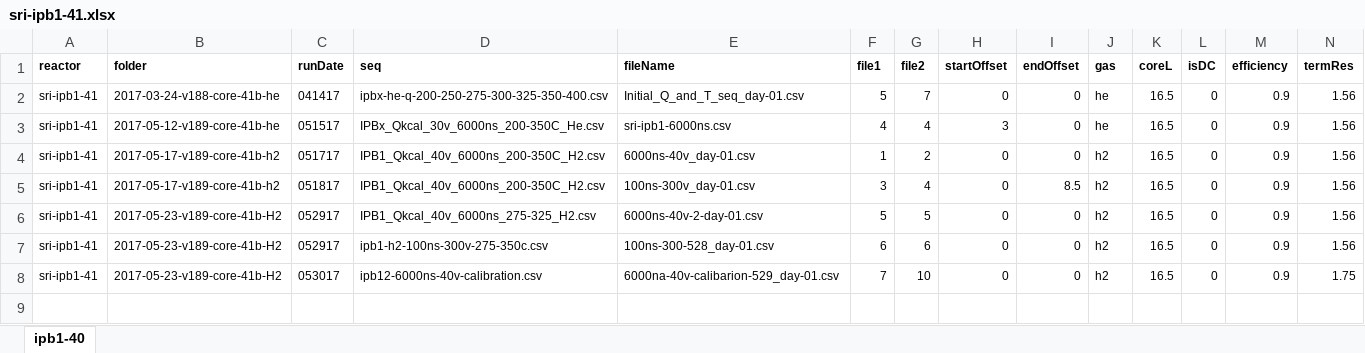
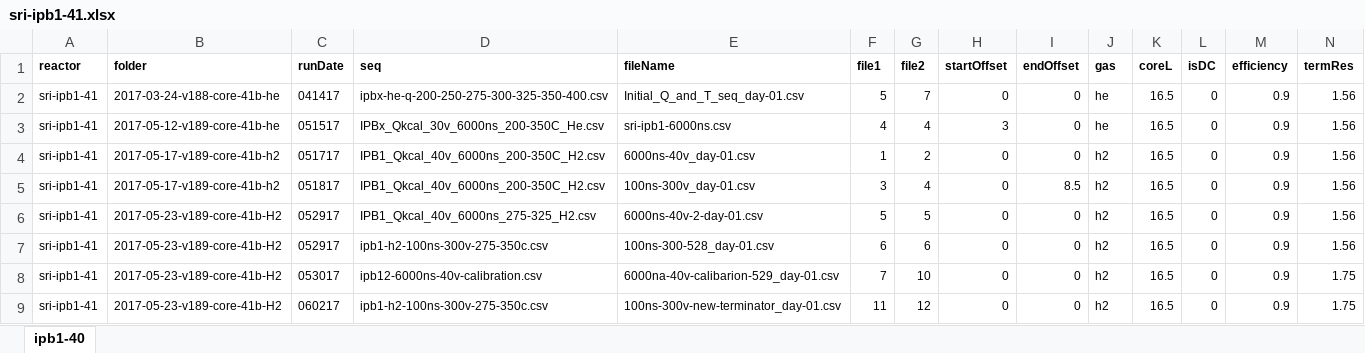
Before and after one commit to jliu4/BE, an Excel workbook: matlab/logDataProcess/sri-ipb1-41.xlsx, sheet ipb1-40, drawn as a sheet; only a part is shown; values as stored, in another font and other column widths than the file's, no borders; rows hold the shown columns only; the diff names each change by its address in the sheet, - before the commit and + after, or states it on an @@ line.

```diff
--- a/matlab/logDataProcess/sri-ipb1-41.xlsx (sheet ipb1-40)
+++ b/matlab/logDataProcess/sri-ipb1-41.xlsx (sheet ipb1-40)
+row 9: sri-ipb1-41 | 2017-05-23-v189-core-41b-H2 | 060217 | ipb1-h2-100ns-300v-275-350c.csv | 100ns-300v-new-terminator_day-01.csv | 11 | 12 | 0 | 0 | h2 | 16.5 | 0 | 0.9 | 1.75
```
Also changed, not shown: 21 other files.
